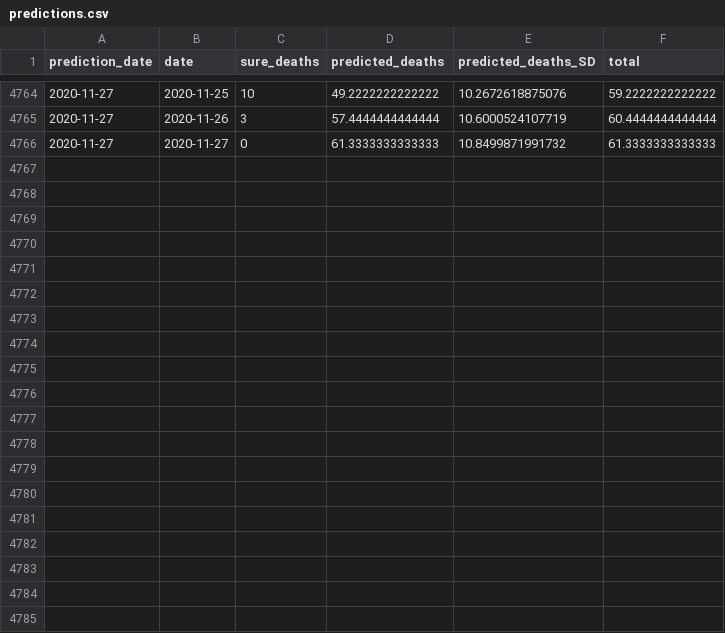
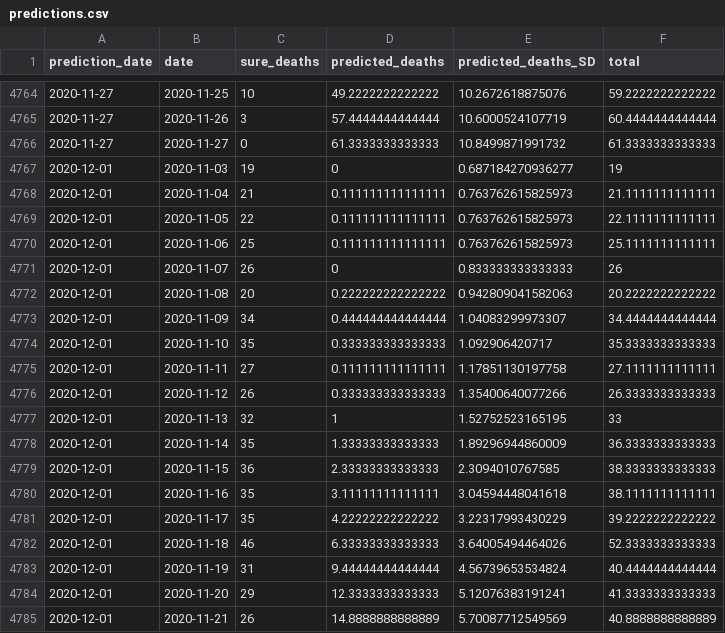
Before and after one commit to adamaltmejd/covid, a CSV file: data/predictions.csv, drawn as a sheet; only a part is shown, gaps mark what is left out; the diff covers the shown part only.

```diff
--- a/data/predictions.csv
+++ b/data/predictions.csv
@@ -4766 +4766,20 @@ prediction_date,date,sure_deaths,predicted_deaths,predicted_deaths_SD,total
 2020-11-27,2020-11-27,0,61.3333333333333,10.8499871991732,61.3333333333333
+2020-12-01,2020-11-03,19,0,0.687184270936277,19
+2020-12-01,2020-11-04,21,0.111111111111111,0.763762615825973,21.1111111111111
+2020-12-01,2020-11-05,22,0.111111111111111,0.763762615825973,22.1111111111111
+2020-12-01,2020-11-06,25,0.111111111111111,0.763762615825973,25.1111111111111
+2020-12-01,2020-11-07,26,0,0.833333333333333,26
+2020-12-01,2020-11-08,20,0.222222222222222,0.942809041582063,20.2222222222222
+2020-12-01,2020-11-09,34,0.444444444444444,1.04083299973307,34.4444444444444
+2020-12-01,2020-11-10,35,0.333333333333333,1.092906420717,35.3333333333333
+2020-12-01,2020-11-11,27,0.111111111111111,1.17851130197758,27.1111111111111
+2020-12-01,2020-11-12,26,0.333333333333333,1.35400640077266,26.3333333333333
+2020-12-01,2020-11-13,32,1,1.52752523165195,33
+2020-12-01,2020-11-14,35,1.33333333333333,1.89296944860009,36.3333333333333
+2020-12-01,2020-11-15,36,2.33333333333333,2.3094010767585,38.3333333333333
+2020-12-01,2020-11-16,35,3.11111111111111,3.04594448041618,38.1111111111111
+2020-12-01,2020-11-17,35,4.22222222222222,3.22317993430229,39.2222222222222
+2020-12-01,2020-11-18,46,6.33333333333333,3.64005494464026,52.3333333333333
+2020-12-01,2020-11-19,31,9.44444444444444,4.56739653534824,40.4444444444444
+2020-12-01,2020-11-20,29,12.3333333333333,5.12076383191241,41.3333333333333
+2020-12-01,2020-11-21,26,14.8888888888889,5.70087712549569,40.8888888888889
```
Also changed, not shown: 10 added rows elsewhere in this file, 11 other files.
